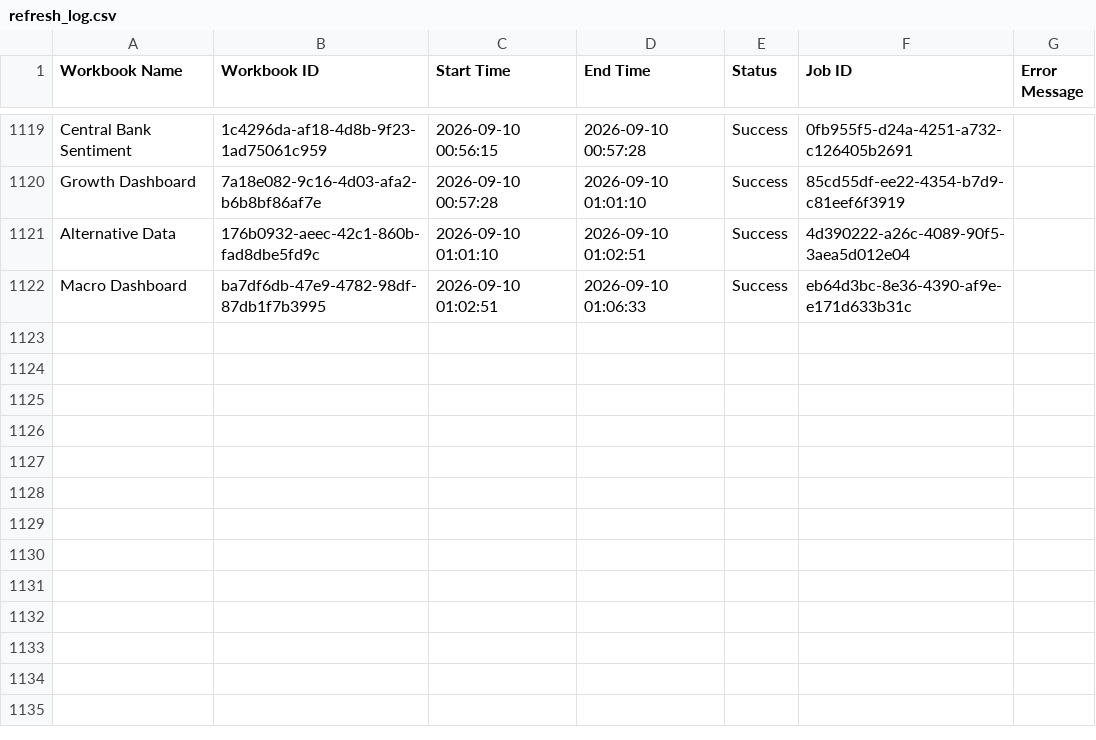
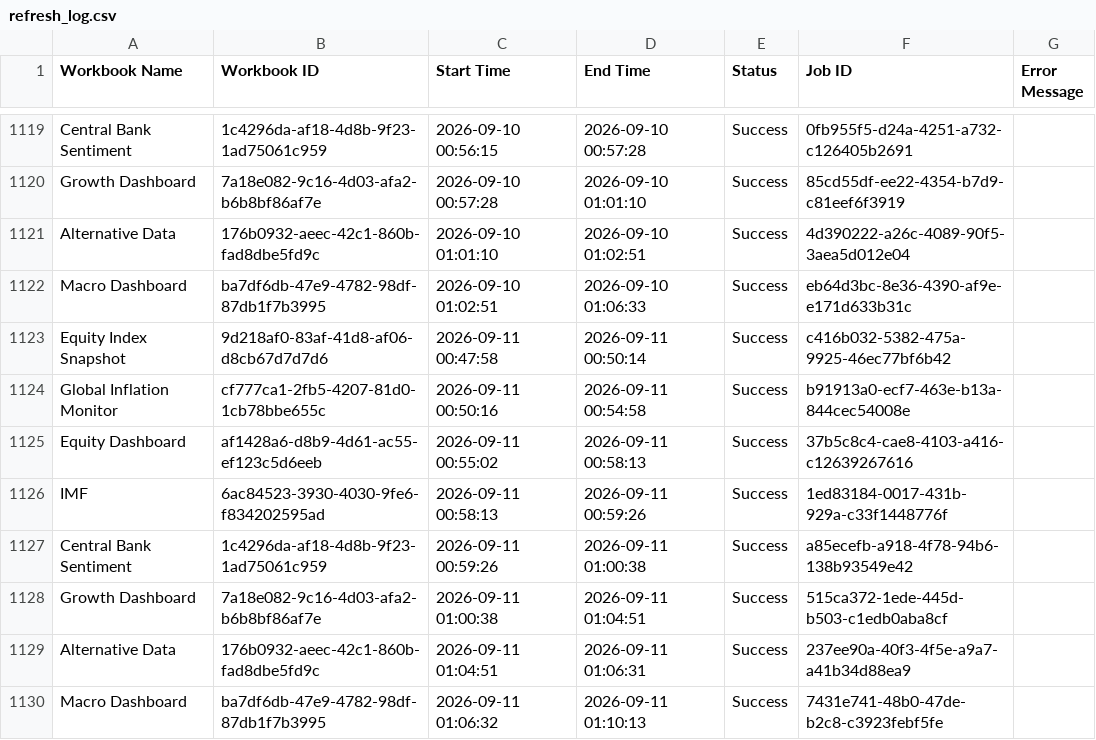
Before and after one commit to roy8in/tableau-extract-refresher, a CSV file: refresh_log.csv, drawn as a sheet; only a part is shown, gaps mark what is left out; the diff names each change by its address in the sheet, - before the commit and + after, or states it on an @@ line.

```diff
--- a/refresh_log.csv
+++ b/refresh_log.csv
+row 1123: Equity Index Snapshot | 9d218af0-83af-41d8-af06-d8cb67d7d7d6 | 2026-09-11 00:47:58 | 2026-09-11 00:50:14 | Success | c416b032-5382-475a-9925-46ec77bf6b42
+row 1124: Global Inflation Monitor | cf777ca1-2fb5-4207-81d0-1cb78bbe655c | 2026-09-11 00:50:16 | 2026-09-11 00:54:58 | Success | b91913a0-ecf7-463e-b13a-844cec54008e
+row 1125: Equity Dashboard | af1428a6-d8b9-4d61-ac55-ef123c5d6eeb | 2026-09-11 00:55:02 | 2026-09-11 00:58:13 | Success | 37b5c8c4-cae8-4103-a416-c12639267616
+row 1126: IMF | 6ac84523-3930-4030-9fe6-f834202595ad | 2026-09-11 00:58:13 | 2026-09-11 00:59:26 | Success | 1ed83184-0017-431b-929a-c33f1448776f
+row 1127: Central Bank Sentiment | 1c4296da-af18-4d8b-9f23-1ad75061c959 | 2026-09-11 00:59:26 | 2026-09-11 01:00:38 | Success | a85ecefb-a918-4f78-94b6-138b93549e42
+row 1128: Growth Dashboard | 7a18e082-9c16-4d03-afa2-b6b8bf86af7e | 2026-09-11 01:00:38 | 2026-09-11 01:04:51 | Success | 515ca372-1ede-445d-b503-c1edb0aba8cf
+row 1129: Alternative Data | 176b0932-aeec-42c1-860b-fad8dbe5fd9c | 2026-09-11 01:04:51 | 2026-09-11 01:06:31 | Success | 237ee90a-40f3-4f5e-a9a7-a41b34d88ea9
+row 1130: Macro Dashboard | ba7df6db-47e9-4782-98df-87db1f7b3995 | 2026-09-11 01:06:32 | 2026-09-11 01:10:13 | Success | 7431e741-48b0-47de-b2c8-c3923febf5fe
```
